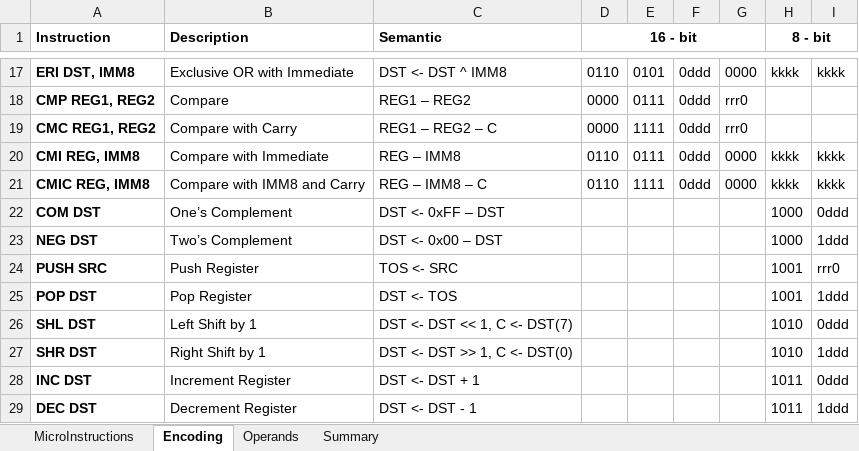
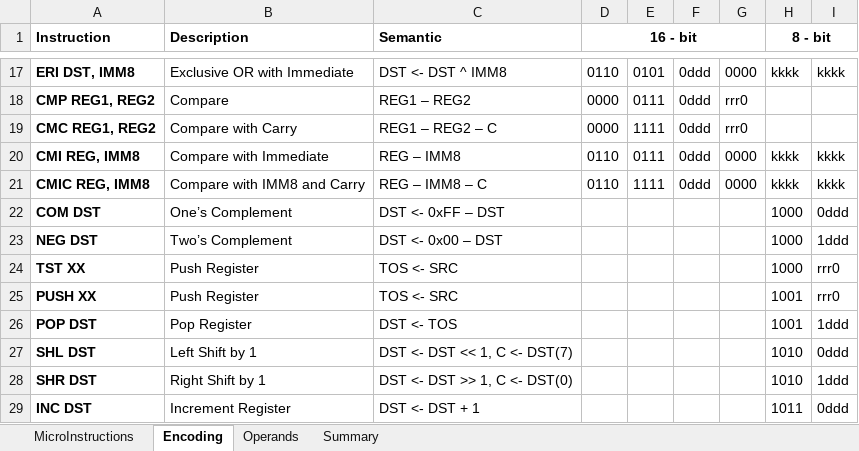
Before and after one commit to joelluijmes/hasm, an Excel workbook: HasmParser/Resources/Instructionset with Encoding (rev3).xlsx, sheet Encoding, drawn as a sheet; only a part is shown, gaps mark what is left out; the shorter side is filled out with more unchanged rows; values as stored, in another font and other column widths than the file's, no borders; addresses are those after the commit; the diff names each change by its address in the sheet, - before the commit and + after, or states it on an @@ line.

```diff
--- a/HasmParser/Resources/Instructionset with Encoding (rev3).xlsx (sheet Encoding)
+++ b/HasmParser/Resources/Instructionset with Encoding (rev3).xlsx (sheet Encoding)
+row 24: TST XX | Push Register | TOS <- SRC |  |  |  |  | 1000 | rrr0
-A25 (Instruction): PUSH SRC
+A25 (Instruction): PUSH XX
```
Also changed, not shown: sheet MicroInstructions, sheet Operands, 6 other files.
